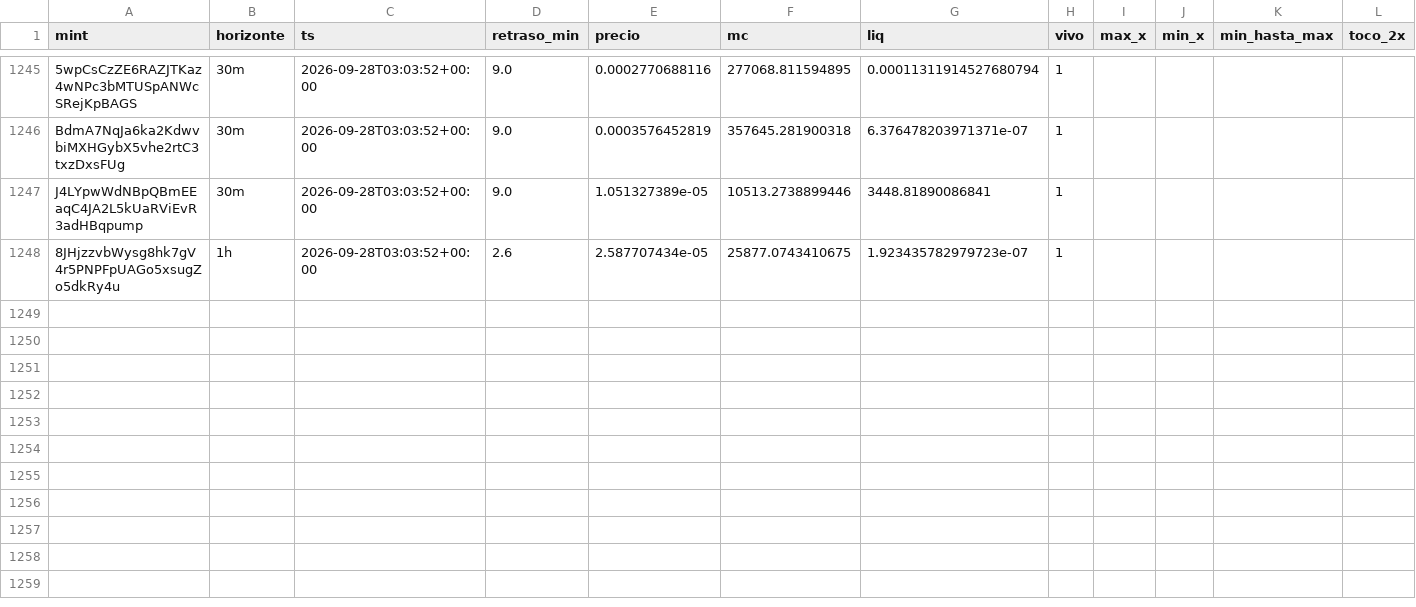
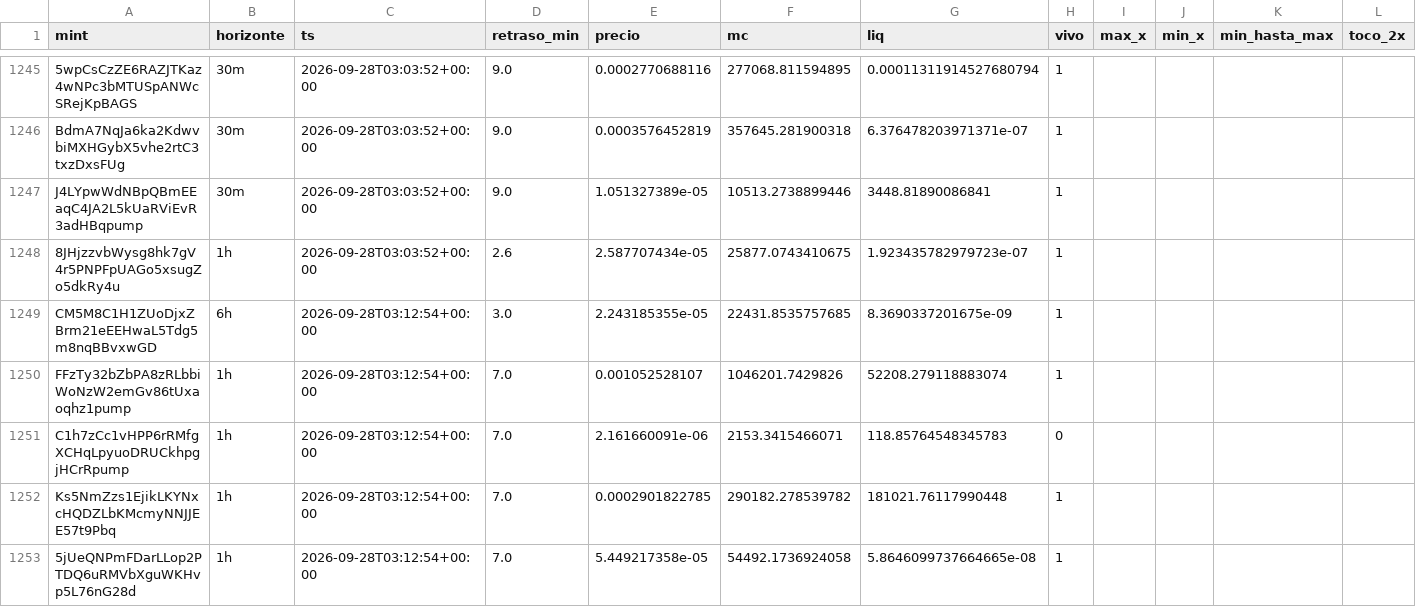
Before and after one commit to eriphelo15/An-lisis-cuantitativo, a CSV file: seguimiento.csv, drawn as a sheet; only a part is shown, gaps mark what is left out; rows hold the shown columns only; the diff names each change by its address in the sheet, - before the commit and + after, or states it on an @@ line.

```diff
--- a/seguimiento.csv
+++ b/seguimiento.csv
+row 1249: CM5M8C1H1ZUoDjxZBrm21eEEHwaL5Tdg5m8nqBBvxwGD | 6h | 2026-09-28T03:12:54+00:00 | 3.0 | 2.243185355e-05 | 22431.8535757685 | 8.3690337201675e-09 | 1
+row 1250: FFzTy32bZbPA8zRLbbiWoNzW2emGv86tUxaoqhz1pump | 1h | 2026-09-28T03:12:54+00:00 | 7.0 | 0.001052528107 | 1046201.7429826 | 52208.279118883074 | 1
+row 1251: C1h7zCc1vHPP6rRMfgXCHqLpyuoDRUCkhpgjHCrRpump | 1h | 2026-09-28T03:12:54+00:00 | 7.0 | 2.161660091e-06 | 2153.3415466071 | 118.85764548345783 | 0
+row 1252: Ks5NmZzs1EjikLKYNxcHQDZLbKMcmyNNJJEE57t9Pbq | 1h | 2026-09-28T03:12:54+00:00 | 7.0 | 0.0002901822785 | 290182.278539782 | 181021.76117990448 | 1
+row 1253: 5jUeQNPmFDarLLop2PTDQ6uRMVbXguWKHvp5L76nG28d | 1h | 2026-09-28T03:12:54+00:00 | 7.0 | 5.449217358e-05 | 54492.1736924058 | 5.8646099737664665e-08 | 1
```
Also changed, not shown: alertas.csv, detecciones.csv, 1 other file.
